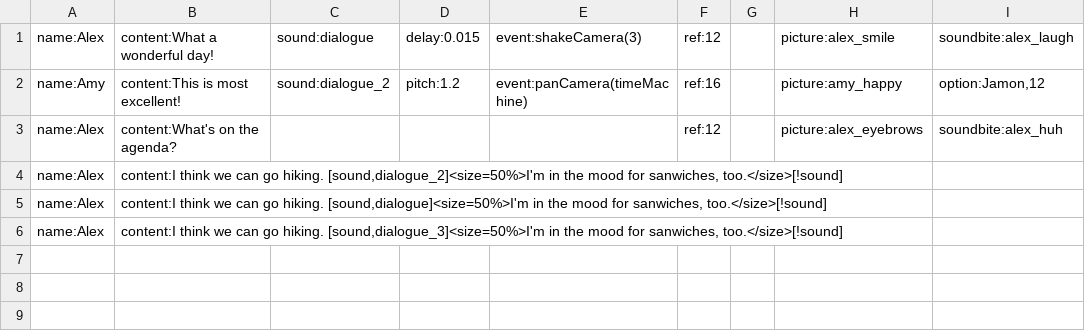
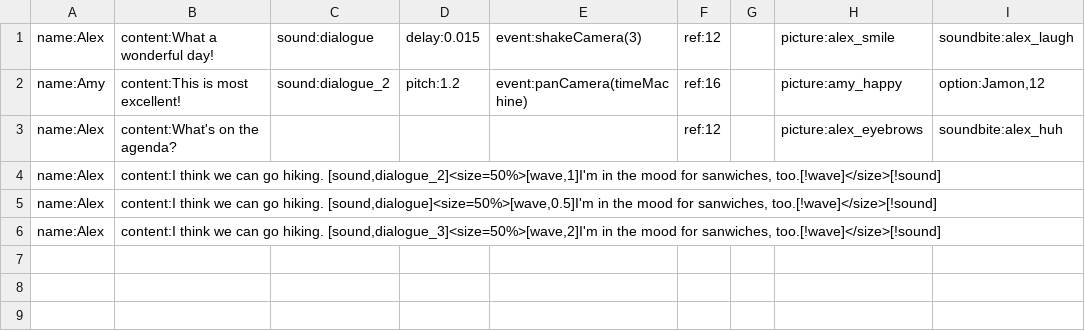
Before and after one commit to alexzorzella/Socrates_Plugin, a TSV file: Assets/StreamingAssets/Localization/test_dialogue.tsv, drawn as a sheet; only a part is shown; the diff names each change by its address in the sheet, - before the commit and + after, or states it on an @@ line.

Commit message:
Updated test dialogue to have waving

```diff
--- a/Assets/StreamingAssets/Localization/test_dialogue.tsv
+++ b/Assets/StreamingAssets/Localization/test_dialogue.tsv
-B4: …go hiking. [sound,dialogue_2]<size=50%>I'm in the mood for sanwiches, too.</size>[!sound]
+B4: …go hiking. [sound,dialogue_2]<size=50%>[wave,1]I'm in the mood for sanwiches, too.[!wave]</size>[!sound]
-B5: …go hiking. [sound,dialogue]<size=50%>I'm in the mood for sanwiches, too.</size>[!sound]
+B5: …go hiking. [sound,dialogue]<size=50%>[wave,0.5]I'm in the mood for sanwiches, too.[!wave]</size>[!sound]
-B6: …go hiking. [sound,dialogue_3]<size=50%>I'm in the mood for sanwiches, too.</size>[!sound]
+B6: …go hiking. [sound,dialogue_3]<size=50%>[wave,2]I'm in the mood for sanwiches, too.[!wave]</size>[!sound]
```
